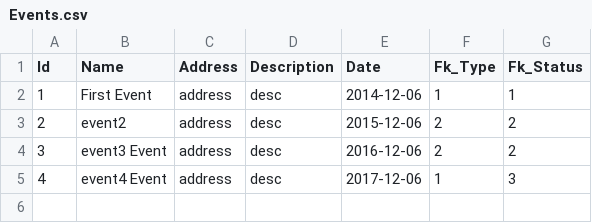
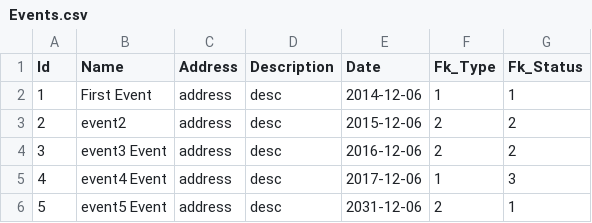
Before and after one commit to spywen/SynchronicWorldService, a CSV file: SynchronicWorldService.Tests/Database/Events.csv, drawn as a sheet.

Commit message:
Get person link to an event

```diff
--- a/SynchronicWorldService.Tests/Database/Events.csv
+++ b/SynchronicWorldService.Tests/Database/Events.csv
@@ -5 +5,2 @@ Id, Name, Address, Description, Date, Fk_Type, Fk_Status
 4,event4 Event,address,desc,2017-12-06, 1, 3
+5,event5 Event,address,desc,2031-12-06, 2, 1
```
Also changed, not shown: 8 other files.
